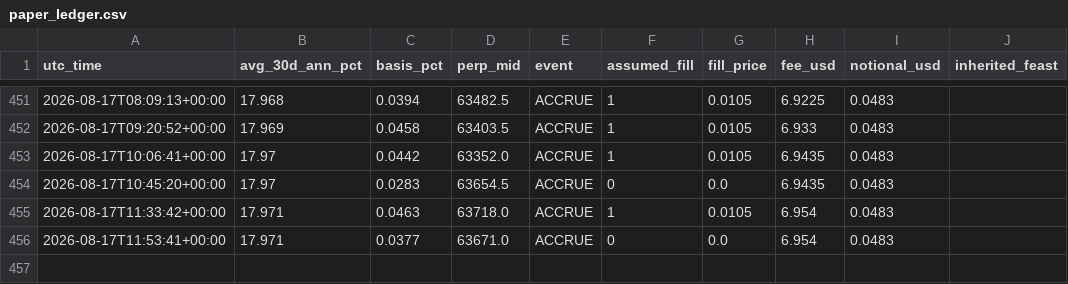
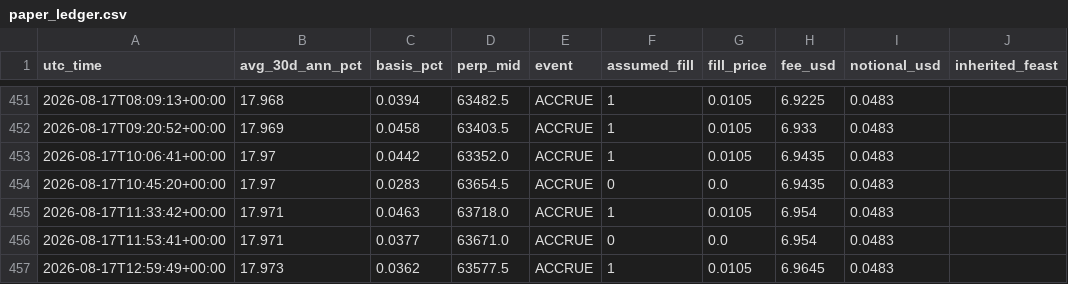
Before and after one commit to dynamicwrapsbh-lang/valr-carry-logger, a CSV file: paper_ledger.csv, drawn as a sheet; only a part is shown, gaps mark what is left out.

```diff
--- a/paper_ledger.csv
+++ b/paper_ledger.csv
@@ -456 +456,2 @@ utc_time,avg_30d_ann_pct,basis_pct,perp_mid,event,assumed_fill,fill_price,fee_us
 2026-08-17T11:53:41+00:00,17.971,0.0377,63671.0,ACCRUE,0,0.0,6.954,0.0483
+2026-08-17T12:59:49+00:00,17.973,0.0362,63577.5,ACCRUE,1,0.0105,6.9645,0.0483
```
Also changed, not shown: valr_carry_log.csv, 1 other file.
